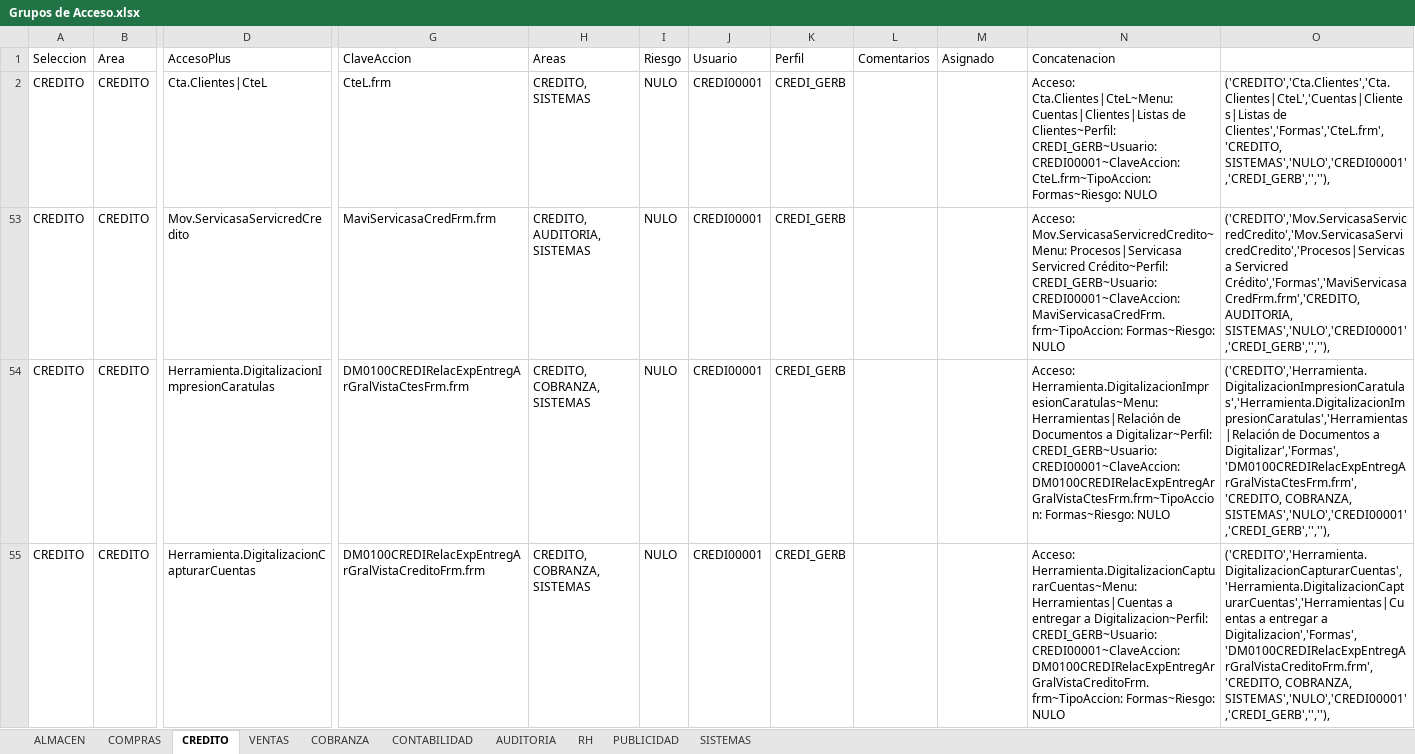
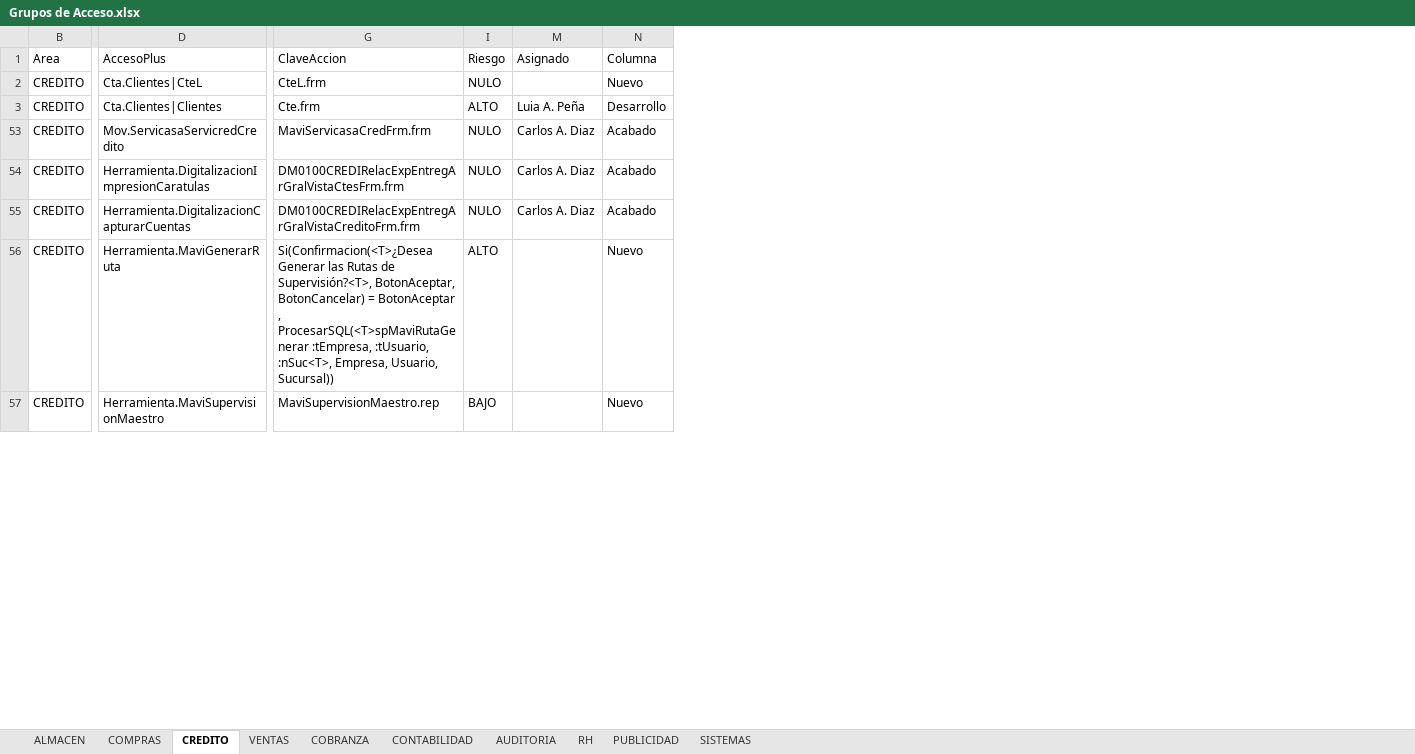
Before and after one commit to Btwn/plan, an Excel workbook: Grupos de Acceso.xlsx, sheet CREDITO, drawn as a sheet; only a part is shown, gaps mark what is left out; values as stored, in another font and other column widths than the file's, no borders; removed rows and columns are numbered as before the commit, all else as after; rows hold the shown columns only; the diff covers the shown part only; the diff names each change by its address in the sheet, - before the commit and + after, or states it on an @@ line.

```diff
--- a/Grupos de Acceso.xlsx (sheet CREDITO)
+++ b/Grupos de Acceso.xlsx (sheet CREDITO)
@@ column A (Seleccion) hidden, rows 2-55: all CREDITO @@
@@ column H (Areas) hidden, rows 2-55: CREDITO, SISTEMAS | CREDITO, AUDITORIA, SISTEMAS | CREDITO, COBRANZA, SISTEMAS | CREDITO, COBRANZA, SISTEMAS @@
@@ column J (Usuario) hidden, rows 2-55: all CREDI00001 @@
@@ column K (Perfil) hidden, rows 2-55: all CREDI_GERB @@
@@ column L (Comentarios) hidden, empty @@
-column N (Concatenacion), rows 2-55: Acceso: Cta.Clientes|CteL~Menu: Cuentas|Clientes|Listas de Clientes~Perfil: CREDI_GERB~Usuario: CREDI00001~ClaveAccion: CteL.frm~TipoAccion: Formas~Riesgo: NULO | Acceso: Mov.ServicasaServicredCredito~Menu: Procesos|Servicasa Servicred Crédito~Perfil: CREDI_GERB~Usuario: CREDI00001~ClaveAccion: MaviServicasaCredFrm.frm~TipoAccion: Formas~Riesgo: NULO | Acceso: Herramienta.DigitalizacionImpresionCaratulas~Menu: Herramientas|Relación de Documentos a Digitalizar~Perfil: CREDI_GERB~Usuario: CREDI00001~ClaveAccion: DM0100CREDIRelacExpEntregArGralVistaCtesFrm.frm~TipoAccion: Formas~Riesgo: NULO | Acceso: Herramienta.DigitalizacionCapturarCuentas~Menu: Herramientas|Cuentas a entregar a Digitalizacion~Perfil: CREDI_GERB~Usuario: CREDI00001~ClaveAccion: DM0100CREDIRelacExpEntregArGralVistaCreditoFrm.frm~TipoAccion: Formas~Riesgo: NULO
@@ column O hidden, rows 2-55: ('CREDITO','Cta.Clientes','Cta.Clientes|CteL','Cuentas|Clientes|Listas de Clientes','Formas','CteL.frm','CREDITO, SISTEMAS','NULO','CREDI00001','CREDI_GERB','',''), | ('CREDITO','Mov.ServicasaServicredCredito','Mov.ServicasaServicredCredito','Procesos|Servicasa Servicred Crédito','Formas','MaviServicasaCredFrm.frm','CREDITO, AUDITORIA, SISTEMAS','NULO','CREDI00001','CREDI_GERB','',''), | ('CREDITO','Herramienta.DigitalizacionImpresionCaratulas','Herramienta.DigitalizacionImpresionCaratulas','Herramientas|Relación de Documentos a Digitalizar','Formas','DM0100CREDIRelacExpEntregArGralVistaCtesFrm.frm','CREDITO, COBRANZA, SISTEMAS','NULO','CREDI00001','CREDI_GERB','',''), | ('CREDITO','Herramienta.DigitalizacionCapturarCuentas','Herramienta.DigitalizacionCapturarCuentas','Herramientas|Cuentas a entregar a Digitalizacion','Formas','DM0100CREDIRelacExpEntregArGralVistaCreditoFrm.frm','CREDITO, COBRANZA, SISTEMAS','NULO','CREDI00001','CREDI_GERB','',''), @@
+column N (Columna), row 2: Nuevo; rows 53-55: all Acabado
+row 3: CREDITO | Cta.Clientes|Clientes | Cte.frm | ALTO | Luia A. Peña | Desarrollo
-M53:M55 (Asignado): (empty)
+M53:M55 (Asignado): Carlos A. Diaz
+row 56: CREDITO | Herramienta.MaviGenerarRuta | Si(Confirmacion(<T>¿Desea Generar las Rutas de Supervisión?<T>, BotonAceptar, BotonCancelar) = BotonAceptar , ProcesarSQL(<T>spMaviRutaGenerar :tEmpresa, :tUsuario, :nSuc<T>, Empresa, Usuario, Sucursal)) | ALTO |  | Nuevo
+row 57: CREDITO | Herramienta.MaviSupervisionMaestro | MaviSupervisionMaestro.rep | BAJO |  | Nuevo
```
Also changed, not shown: 34 added rows and 116 edited cells elsewhere in this sheet, sheet SISTEMAS, sheet ALMACEN, sheet COMPRAS, sheet RH, formulas that keep their value, hidden cells, UPGRADE 3100-5000.xlsx, 1 other file.
